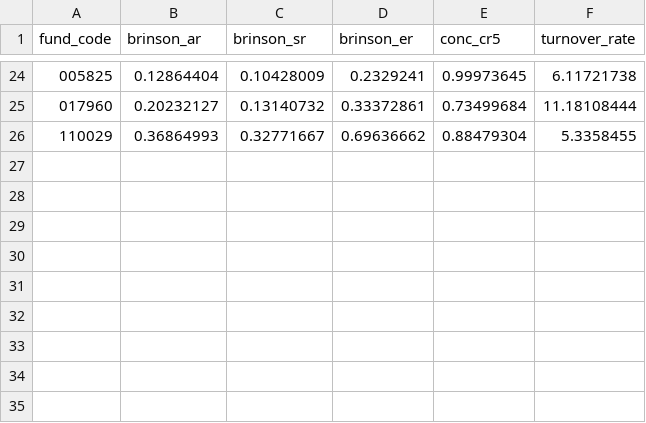
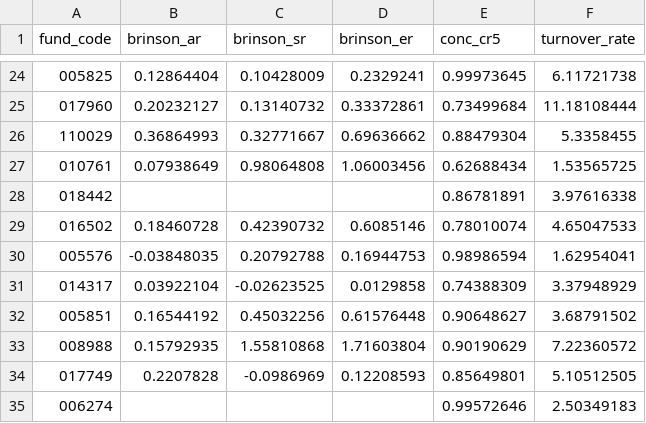
Before and after one commit to guxiang82-Jayden/FundEvaluation, a CSV file: scripts/data/cdim_data.csv, drawn as a sheet; only a part is shown, gaps mark what is left out.

```diff
--- a/scripts/data/cdim_data.csv
+++ b/scripts/data/cdim_data.csv
@@ -26 +26,10 @@ fund_code,brinson_ar,brinson_sr,brinson_er,conc_cr5,turnover_rate
 110029,0.36864993,0.32771667,0.69636662,0.88479304,5.3358455
+010761,0.07938649,0.98064808,1.06003456,0.62688434,1.53565725
+018442,,,,0.86781891,3.97616338
+016502,0.18460728,0.42390732,0.6085146,0.78010074,4.65047533
+005576,-0.03848035,0.20792788,0.16944753,0.98986594,1.62954041
+014317,0.03922104,-0.02623525,0.0129858,0.74388309,3.37948929
+005851,0.16544192,0.45032256,0.61576448,0.90648627,3.68791502
+008988,0.15792935,1.55810868,1.71603804,0.90190629,7.22360572
+017749,0.2207828,-0.0986969,0.12208593,0.85649801,5.10512505
+006274,,,,0.99572646,2.50349183
```
Also changed, not shown: 4 other files.
